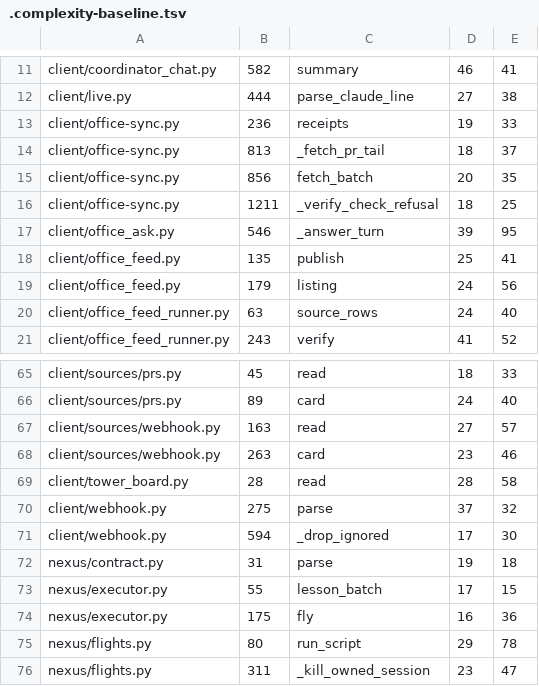
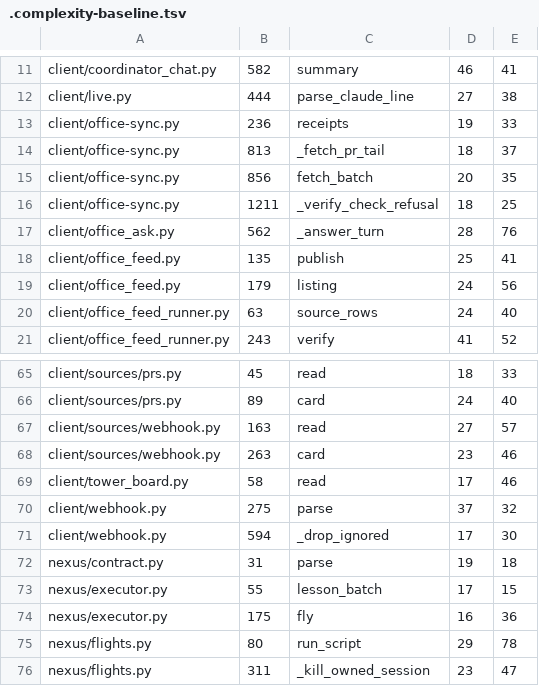
Before and after one commit to ariaxhan/nexus-office, a TSV file: .complexity-baseline.tsv, drawn as a sheet; only a part is shown, gaps mark what is left out.

Commit message:
Refresh complexity baseline after stability fixes

```diff
--- a/.complexity-baseline.tsv
+++ b/.complexity-baseline.tsv
@@ -16,3 +16,3 @@ client/office-sync.py	856	fetch_batch	20	35
 client/office-sync.py	1211	_verify_check_refusal	18	25
-client/office_ask.py	546	_answer_turn	39	95
+client/office_ask.py	562	_answer_turn	28	76
 client/office_feed.py	135	publish	25	41
@@ -68,3 +68,3 @@ client/sources/webhook.py	163	read	27	57
 client/sources/webhook.py	263	card	23	46
-client/tower_board.py	28	read	28	58
+client/tower_board.py	58	read	17	46
 client/webhook.py	275	parse	37	32
```
